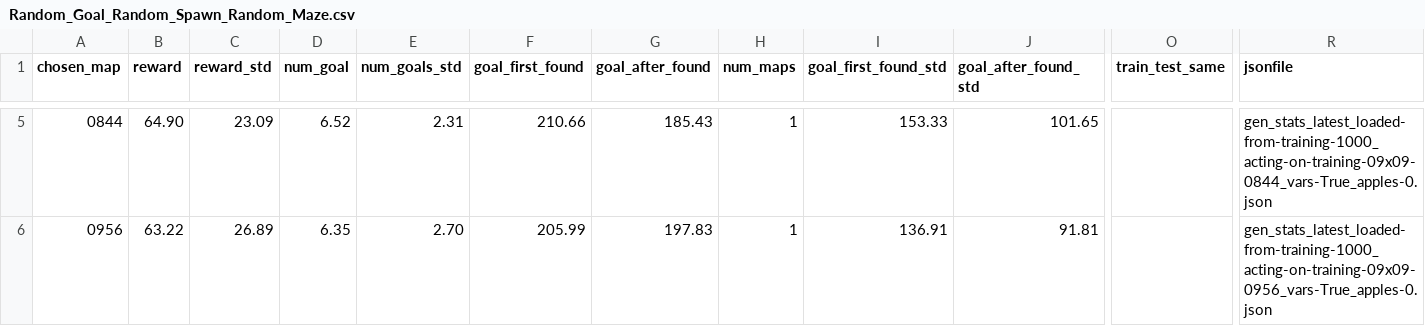
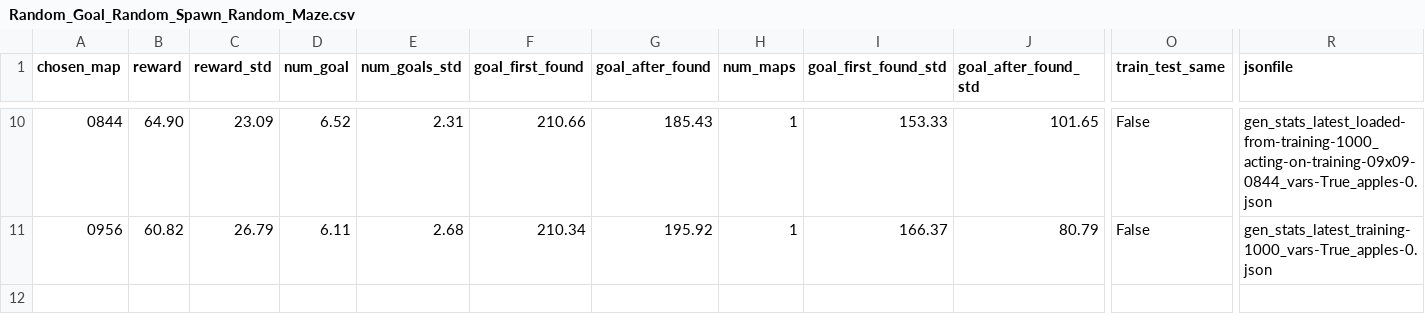
Before and after one commit to wecacuee/BaDhGrICLR2018, a CSV file: gennav/exp-results/Random_Goal_Random_Spawn_Random_Maze.csv, drawn as a sheet; only a part is shown, gaps mark what is left out; addresses are those after the commit; the diff covers the shown part only; the diff names each change by its address in the sheet, - before the commit and + after, or states it on an @@ line.

```diff
--- a/gennav/exp-results/Random_Goal_Random_Spawn_Random_Maze.csv
+++ b/gennav/exp-results/Random_Goal_Random_Spawn_Random_Maze.csv
-O10:O11 (train_test_same): (empty)
+O10:O11 (train_test_same): False
-B11 (reward): 63.22
+B11 (reward): 60.82
-C11 (reward_std): 26.89
+C11 (reward_std): 26.79
-D11 (num_goal): 6.35
+D11 (num_goal): 6.11
-E11 (num_goals_std): 2.70
+E11 (num_goals_std): 2.68
-F11 (goal_first_found): 205.99
+F11 (goal_first_found): 210.34
-G11 (goal_after_found): 197.83
+G11 (goal_after_found): 195.92
-I11 (goal_first_found_std): 136.91
+I11 (goal_first_found_std): 166.37
-J11 (goal_after_found_std): 91.81
+J11 (goal_after_found_std): 80.79
-R11 (jsonfile): gen_stats_latest_loaded-from-training-1000_acting-on-training-09x09-0956_vars-True_apples-0.json
+R11 (jsonfile): gen_stats_latest_training-1000_vars-True_apples-0.json
```
Also changed, not shown: 5 added rows and 30 edited cells elsewhere in this file, gennav/exp-results/Random_Goal_Random_Spawn_Static_Maze.csv, gennav/exp-results/Random_Goal_Static_Spawn_Static_Maze.csv, 23 other files.
